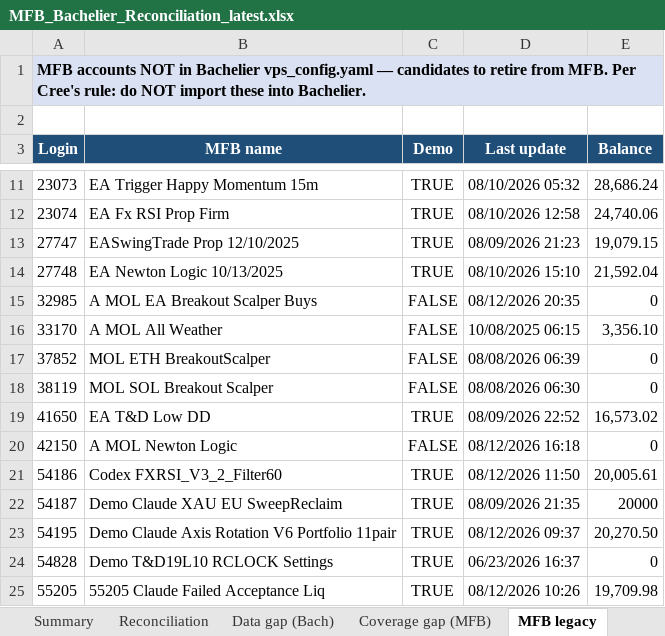
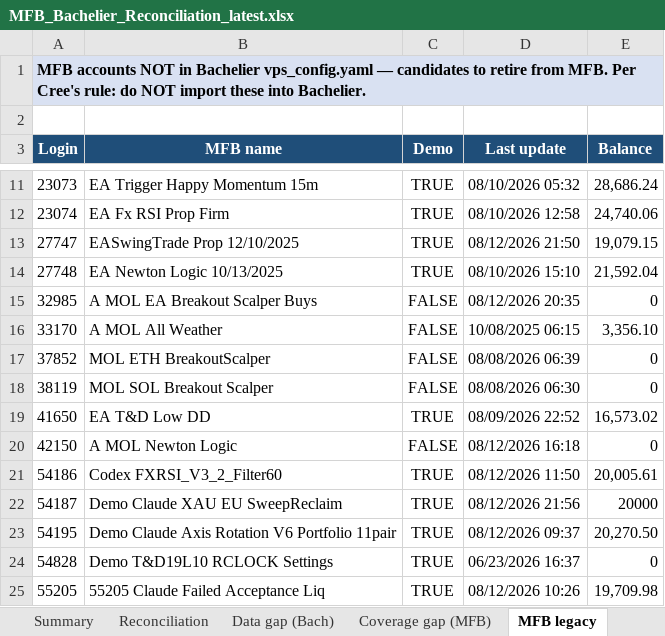
Before and after one commit to TheCryptocrat/bachelier-dashboards, an Excel workbook: MFB_Bachelier_Reconciliation_latest.xlsx, sheet MFB legacy, drawn as a sheet; only a part is shown, gaps mark what is left out; values as stored, in another font and other column widths than the file's, no borders; the diff names each change by its address in the sheet, - before the commit and + after, or states it on an @@ line.

```diff
--- a/MFB_Bachelier_Reconciliation_latest.xlsx (sheet MFB legacy)
+++ b/MFB_Bachelier_Reconciliation_latest.xlsx (sheet MFB legacy)
-D13 (Last update): 08/09/2026 21:23
+D13 (Last update): 08/12/2026 21:50
-D22 (Last update): 08/09/2026 21:35
+D22 (Last update): 08/12/2026 21:56
```
Also changed, not shown: sheet Reconciliation, sheet Data gap (Bach), 4 other files.
